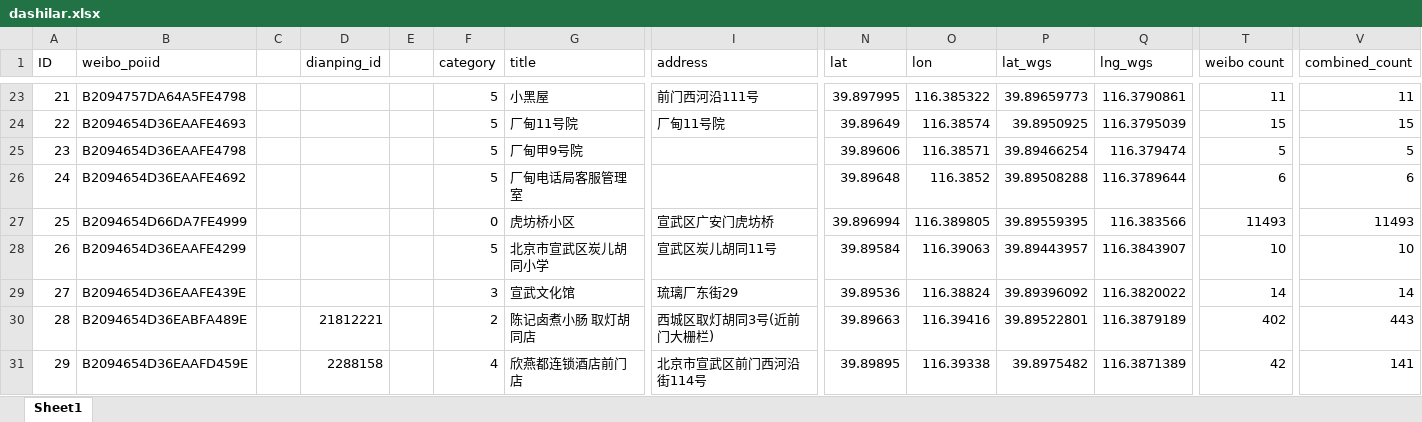
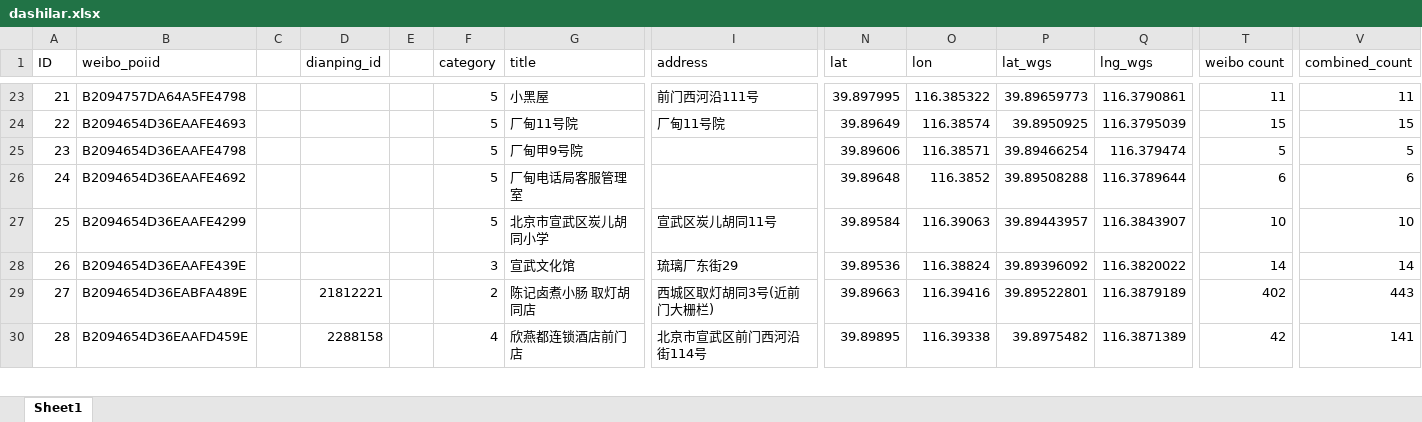
Before and after one commit to musofan/IL-POC, an Excel workbook: analysis/dashilar.xlsx, sheet Sheet1, drawn as a sheet; only a part is shown, gaps mark what is left out; values as stored, in another font and other column widths than the file's, no borders; removed rows and columns are numbered as before the commit, all else as after; rows hold the shown columns only; the diff names each change by its address in the sheet, - before the commit and + after, or states it on an @@ line.

Commit message:
update data

```diff
--- a/analysis/dashilar.xlsx (sheet Sheet1)
+++ b/analysis/dashilar.xlsx (sheet Sheet1)
-row 27: 25 | B2094654D66DA7FE4999 |  |  |  | 0 | 虎坊桥小区 | 宣武区广安门虎坊桥 | 39.896994 | 116.389805 | 39.89559395 | 116.383566 | 11493 | 11493
@@ column A (ID) renumbered from row 27 down @@
```
Also changed, not shown: formulas that keep their value, 3 other files.
